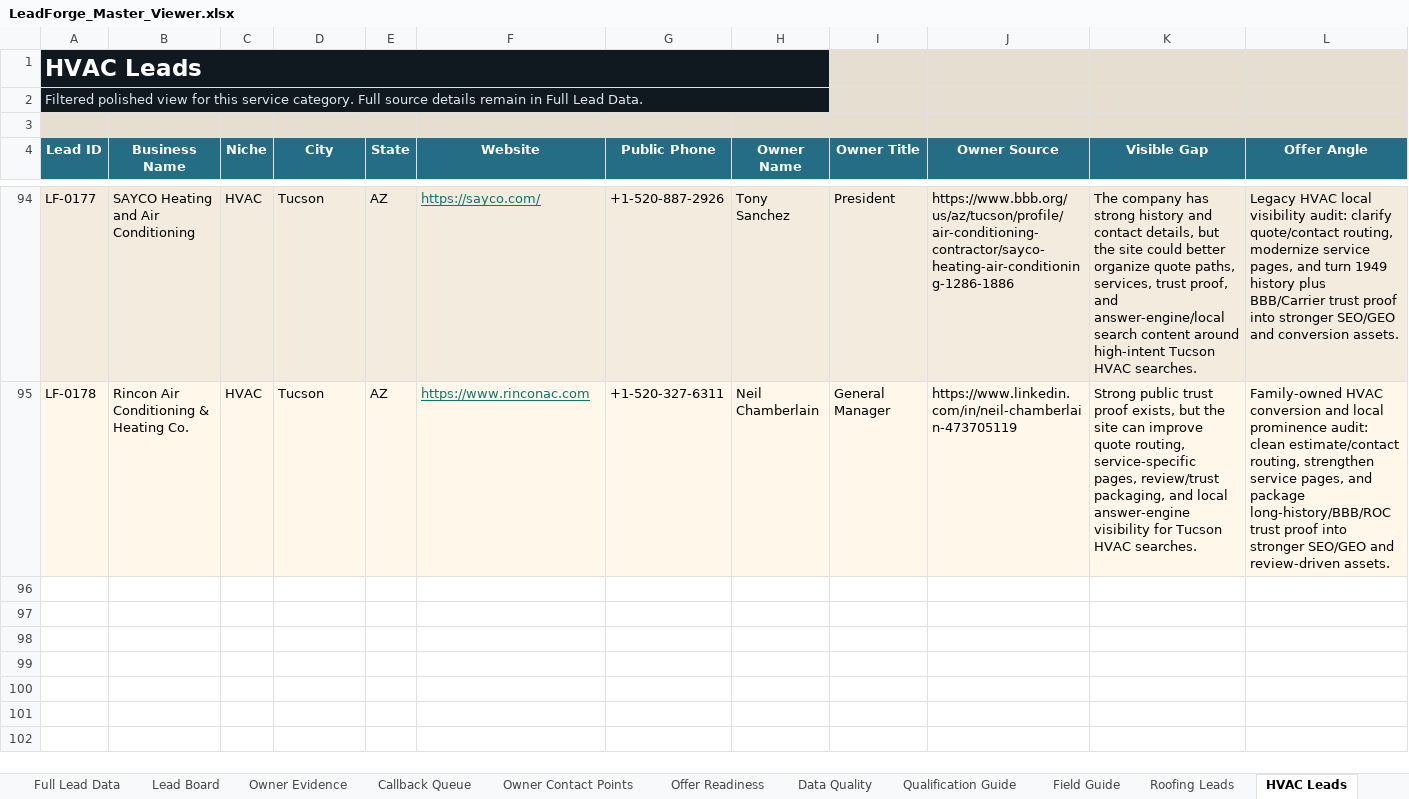
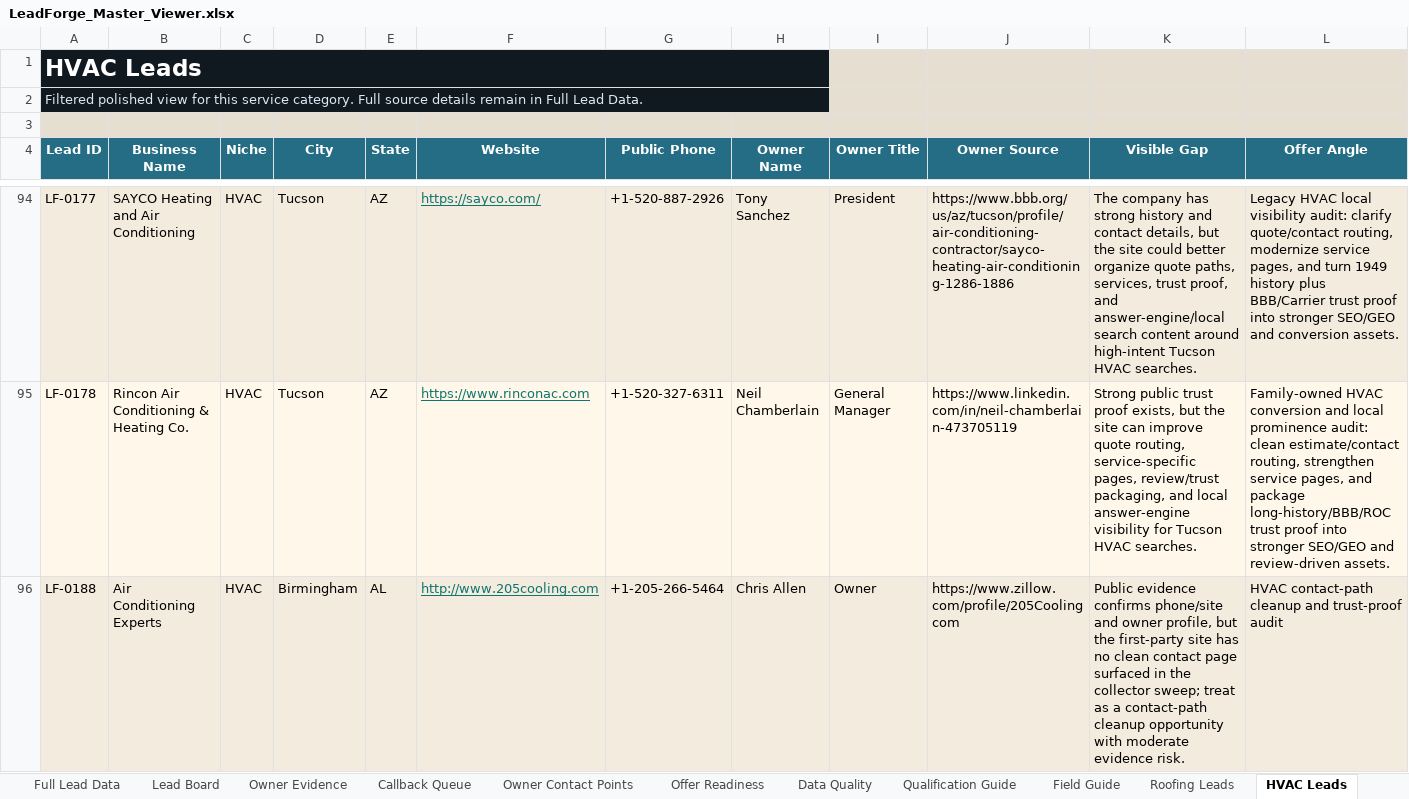
Before and after one commit to x0VIER/leadforge-reboot, an Excel workbook: LeadForge_Reboot/data/views/LeadForge_Master_Viewer.xlsx, sheet HVAC Leads, drawn as a sheet; only a part is shown, gaps mark what is left out; values as stored, in another font and other column widths than the file's, no borders; conditional formats not drawn; rows hold the shown columns only; the diff covers the shown part only; the diff names each change by its address in the sheet, - before the commit and + after, or states it on an @@ line.

Commit message:
Merge Birmingham Greenville HVAC leads

```diff
--- a/LeadForge_Reboot/data/views/LeadForge_Master_Viewer.xlsx (sheet HVAC Leads)
+++ b/LeadForge_Reboot/data/views/LeadForge_Master_Viewer.xlsx (sheet HVAC Leads)
+row 96: LF-0188 | Air Conditioning Experts | HVAC | Birmingham | AL | http://www.205cooling.com | +1-205-266-5464 | Chris Allen | Owner | https://www.zillow.com/profile/205Coolingcom | Public evidence confirms phone/site and owner profile, but the first-party site has no clean contact page surfaced in the collector sweep; treat as a contact-path cleanup opportunity with moderate evidence risk. | HVAC contact-path cleanup and trust-proof audit
```
Also changed, not shown: 3 added rows elsewhere in this sheet, sheet Full Lead Data, sheet Lead Board, sheet Offer Readiness, sheet Owner Contact Points, sheet Owner Evidence, sheet Data Quality, 1 more sheet, 18 other files.
